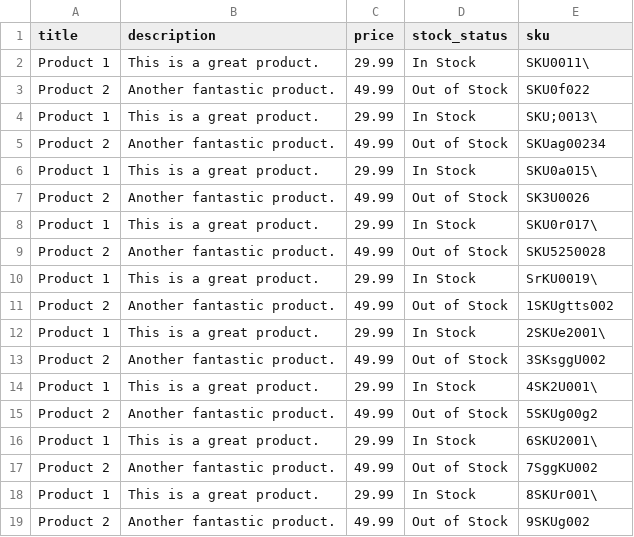
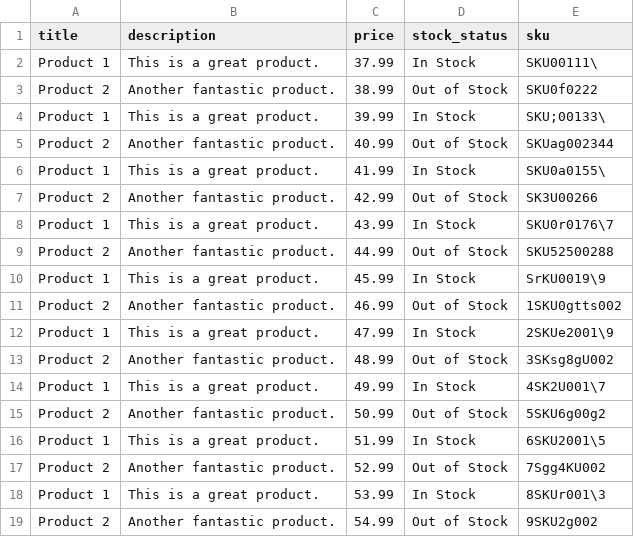
Before and after one commit to wardagull3/ECommerce-Laravel-Project, a CSV file: ecommerce_app/products.csv, drawn as a sheet.

```diff
--- a/ecommerce_app/products.csv
+++ b/ecommerce_app/products.csv
@@ -1,19 +1,19 @@
 title,description,price,stock_status,sku
-Product 1,This is a great product.,29.99,In Stock,SKU0011\
-Product 2,Another fantastic product.,49.99,Out of Stock,SKU0f022
-Product 1,This is a great product.,29.99,In Stock,SKU;0013\
-Product 2,Another fantastic product.,49.99,Out of Stock,SKUag00234
-Product 1,This is a great product.,29.99,In Stock,SKU0a015\
-Product 2,Another fantastic product.,49.99,Out of Stock,SK3U0026
-Product 1,This is a great product.,29.99,In Stock,SKU0r017\
-Product 2,Another fantastic product.,49.99,Out of Stock,SKU5250028
-Product 1,This is a great product.,29.99,In Stock,SrKU0019\
-Product 2,Another fantastic product.,49.99,Out of Stock,1SKUgtts002
-Product 1,This is a great product.,29.99,In Stock,2SKUe2001\
-Product 2,Another fantastic product.,49.99,Out of Stock,3SKsggU002
-Product 1,This is a great product.,29.99,In Stock,4SK2U001\
-Product 2,Another fantastic product.,49.99,Out of Stock,5SKUg00g2
-Product 1,This is a great product.,29.99,In Stock,6SKU2001\
-Product 2,Another fantastic product.,49.99,Out of Stock,7SggKU002
-Product 1,This is a great product.,29.99,In Stock,8SKUr001\
-Product 2,Another fantastic product.,49.99,Out of Stock,9SKUg002
+Product 1,This is a great product.,37.99,In Stock,SKU00111\
+Product 2,Another fantastic product.,38.99,Out of Stock,SKU0f0222
+Product 1,This is a great product.,39.99,In Stock,SKU;00133\
+Product 2,Another fantastic product.,40.99,Out of Stock,SKUag002344
+Product 1,This is a great product.,41.99,In Stock,SKU0a0155\
+Product 2,Another fantastic product.,42.99,Out of Stock,SK3U00266
+Product 1,This is a great product.,43.99,In Stock,SKU0r0176\7
+Product 2,Another fantastic product.,44.99,Out of Stock,SKU52500288
+Product 1,This is a great product.,45.99,In Stock,SrKU0019\9
+Product 2,Another fantastic product.,46.99,Out of Stock,1SKU0gtts002
+Product 1,This is a great product.,47.99,In Stock,2SKUe2001\9
+Product 2,Another fantastic product.,48.99,Out of Stock,3SKsg8gU002
+Product 1,This is a great product.,49.99,In Stock,4SK2U001\7
+Product 2,Another fantastic product.,50.99,Out of Stock,5SKU6g00g2
+Product 1,This is a great product.,51.99,In Stock,6SKU2001\5
+Product 2,Another fantastic product.,52.99,Out of Stock,7Sgg4KU002
+Product 1,This is a great product.,53.99,In Stock,8SKUr001\3
+Product 2,Another fantastic product.,54.99,Out of Stock,9SKU2g002
```
Also changed, not shown: 36 other files.
